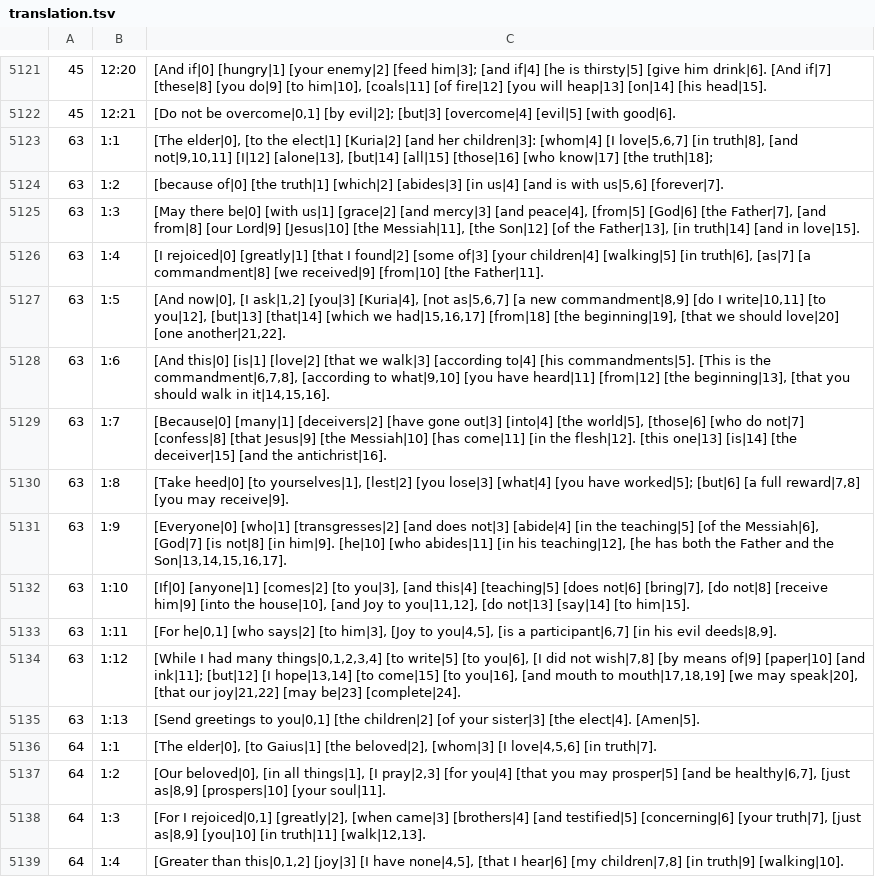
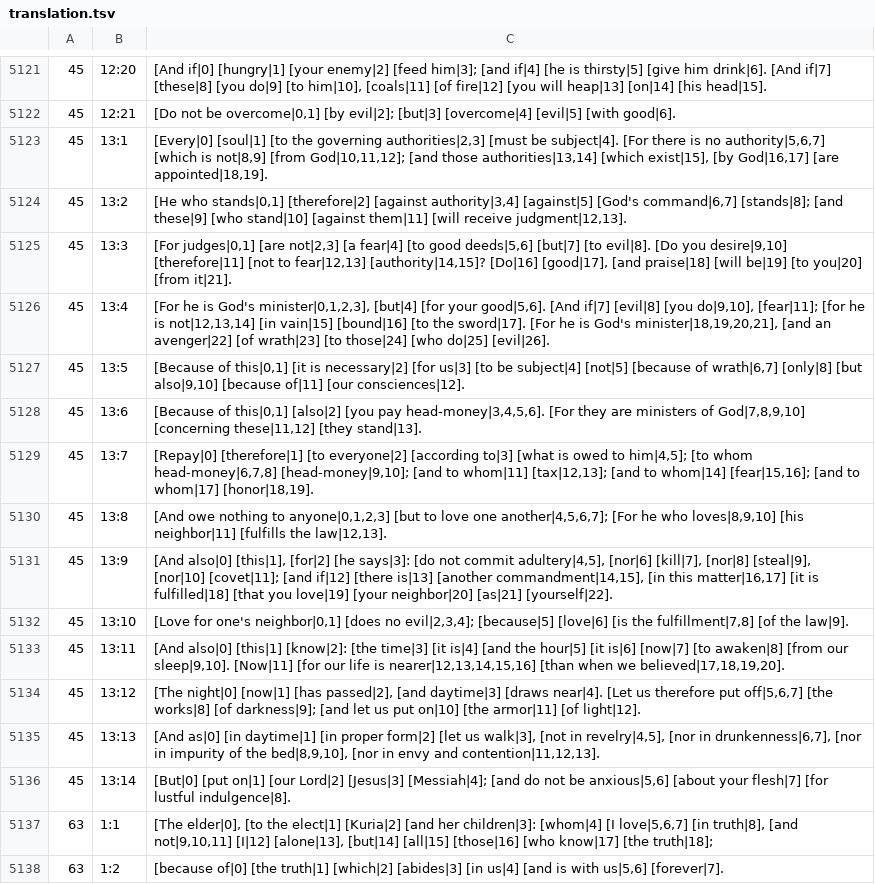
Before and after one commit to machshev/haqor-core, a TSV file: src_texts/Haqor-Peshitta/translation.tsv, drawn as a sheet; only a part is shown, gaps mark what is left out; the shorter side is filled out with more unchanged rows.

Commit message:
Add source-linked Peshitta English for Romans 13

```diff
--- a/src_texts/Haqor-Peshitta/translation.tsv
+++ b/src_texts/Haqor-Peshitta/translation.tsv
@@ -5122,2 +5122,16 @@
 45	12:21	[Do not be overcome|0,1] [by evil|2]; [but|3] [overcome|4] [evil|5] [with good|6].
+45	13:1	[Every|0] [soul|1] [to the governing authorities|2,3] [must be subject|4]. [For there is no authority|5,6,7] [which is not|8,9] [from God|10,11,12]; [and those authorities|13,14] [which exist|15], [by God|16,17] [are appointed|18,19].
+45	13:2	[He who stands|0,1] [therefore|2] [against authority|3,4] [against|5] [God's command|6,7] [stands|8]; [and these|9] [who stand|10] [against them|11] [will receive judgment|12,13].
+45	13:3	[For judges|0,1] [are not|2,3] [a fear|4] [to good deeds|5,6] [but|7] [to evil|8]. [Do you desire|9,10] [therefore|11] [not to fear|12,13] [authority|14,15]? [Do|16] [good|17], [and praise|18] [will be|19] [to you|20] [from it|21].
+45	13:4	[For he is God's minister|0,1,2,3], [but|4] [for your good|5,6]. [And if|7] [evil|8] [you do|9,10], [fear|11]; [for he is not|12,13,14] [in vain|15] [bound|16] [to the sword|17]. [For he is God's minister|18,19,20,21], [and an avenger|22] [of wrath|23] [to those|24] [who do|25] [evil|26].
+45	13:5	[Because of this|0,1] [it is necessary|2] [for us|3] [to be subject|4] [not|5] [because of wrath|6,7] [only|8] [but also|9,10] [because of|11] [our consciences|12].
+45	13:6	[Because of this|0,1] [also|2] [you pay head-money|3,4,5,6]. [For they are ministers of God|7,8,9,10] [concerning these|11,12] [they stand|13].
+45	13:7	[Repay|0] [therefore|1] [to everyone|2] [according to|3] [what is owed to him|4,5]; [to whom head-money|6,7,8] [head-money|9,10]; [and to whom|11] [tax|12,13]; [and to whom|14] [fear|15,16]; [and to whom|17] [honor|18,19].
+45	13:8	[And owe nothing to anyone|0,1,2,3] [but to love one another|4,5,6,7]; [For he who loves|8,9,10] [his neighbor|11] [fulfills the law|12,13].
+45	13:9	[And also|0] [this|1], [for|2] [he says|3]: [do not commit adultery|4,5], [nor|6] [kill|7], [nor|8] [steal|9], [nor|10] [covet|11]; [and if|12] [there is|13] [another commandment|14,15], [in this matter|16,17] [it is fulfilled|18] [that you love|19] [your neighbor|20] [as|21] [yourself|22].
+45	13:10	[Love for one's neighbor|0,1] [does no evil|2,3,4]; [because|5] [love|6] [is the fulfillment|7,8] [of the law|9].
+45	13:11	[And also|0] [this|1] [know|2]: [the time|3] [it is|4] [and the hour|5] [it is|6] [now|7] [to awaken|8] [from our sleep|9,10]. [Now|11] [for our life is nearer|12,13,14,15,16] [than when we believed|17,18,19,20].
+45	13:12	[The night|0] [now|1] [has passed|2], [and daytime|3] [draws near|4]. [Let us therefore put off|5,6,7] [the works|8] [of darkness|9]; [and let us put on|10] [the armor|11] [of light|12].
+45	13:13	[And as|0] [in daytime|1] [in proper form|2] [let us walk|3], [not in revelry|4,5], [nor in drunkenness|6,7], [nor in impurity of the bed|8,9,10], [nor in envy and contention|11,12,13].
+45	13:14	[But|0] [put on|1] [our Lord|2] [Jesus|3] [Messiah|4]; [and do not be anxious|5,6] [about your flesh|7] [for lustful indulgence|8].
 63	1:1	[The elder|0], [to the elect|1] [Kuria|2] [and her children|3]: [whom|4] [I love|5,6,7] [in truth|8], [and not|9,10,11] [I|12] [alone|13], [but|14] [all|15] [those|16] [who know|17] [the truth|18];
```
Also changed, not shown: 1 other file.
